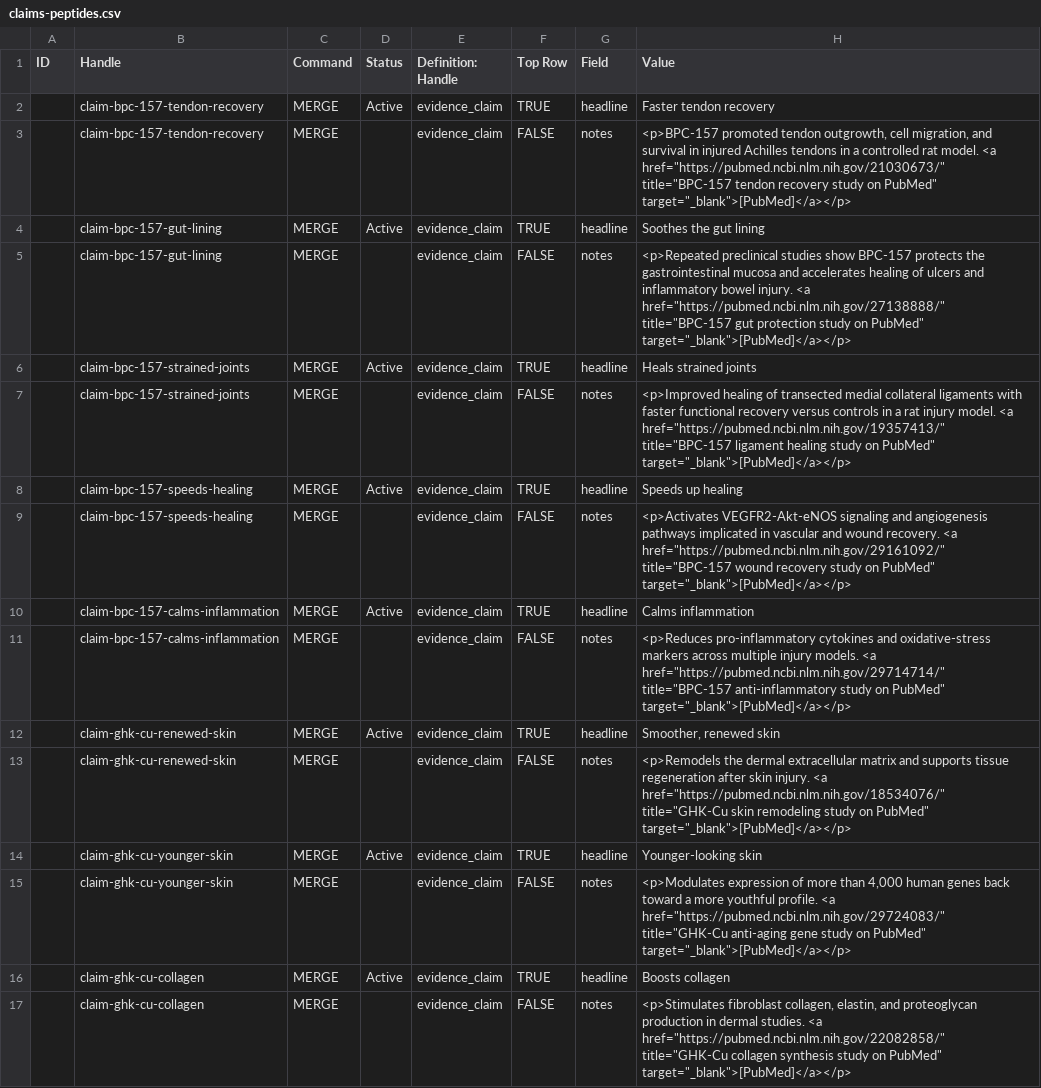
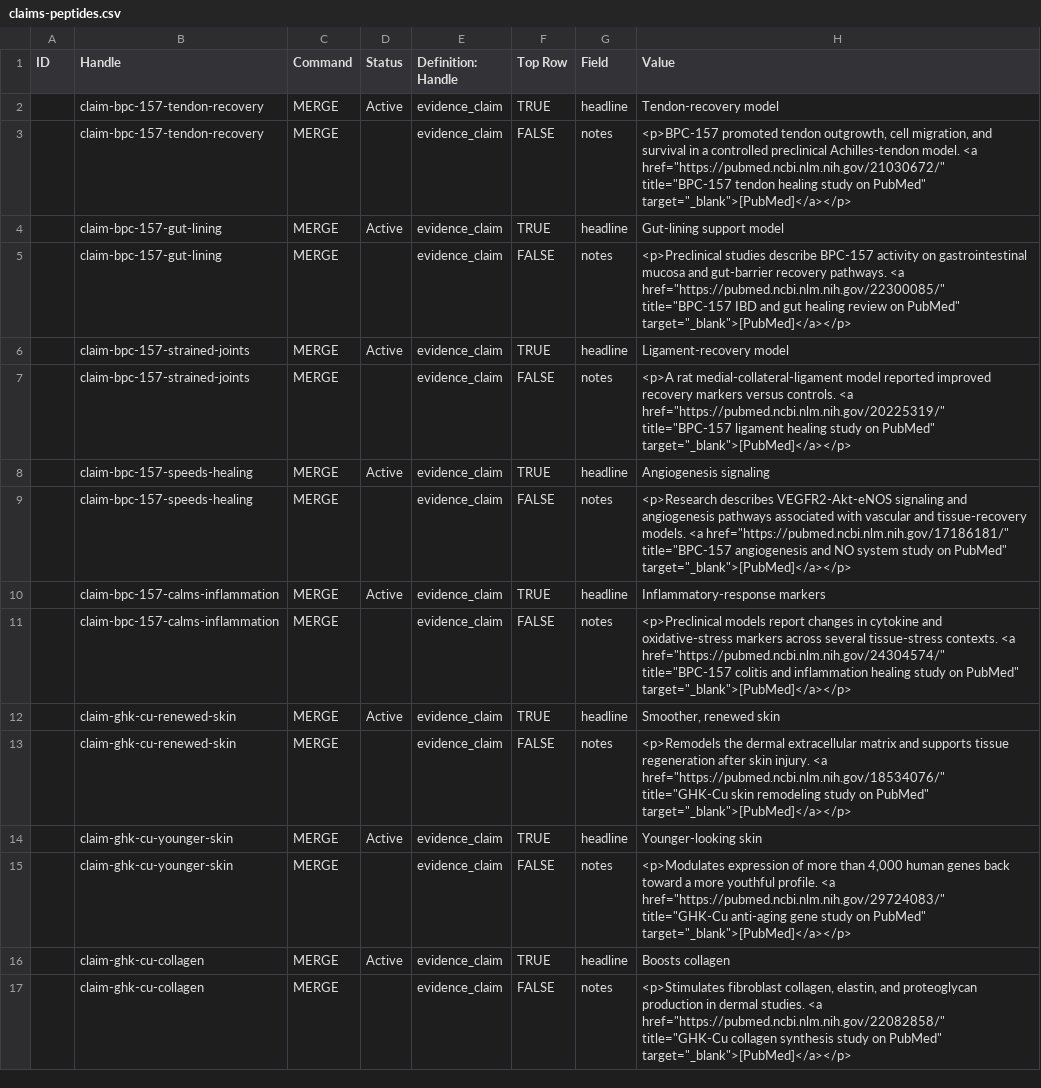
Before and after one commit to alalimoe/futurer-local, a CSV file: scripts/data/matrixify/claims-peptides.csv, drawn as a sheet; only a part is shown.

```diff
--- a/scripts/data/matrixify/claims-peptides.csv
+++ b/scripts/data/matrixify/claims-peptides.csv
@@ -1,12 +1,12 @@
 "ID","Handle","Command","Status","Definition: Handle","Top Row","Field","Value"
-"","claim-bpc-157-tendon-recovery","MERGE","Active","evidence_claim","TRUE","headline","Faster tendon recovery"
-"","claim-bpc-157-tendon-recovery","MERGE","","evidence_claim","FALSE","notes","<p>BPC-157 promoted tendon outgrowth, cell migration, and survival in injured Achilles tendons in a controlled rat model. <a href=""https://pubmed.ncbi.nlm.nih.gov/21030673/"" title=""BPC-157 tendon recovery study on PubMed"" target=""_blank"">[PubMed]</a></p>"
-"","claim-bpc-157-gut-lining","MERGE","Active","evidence_claim","TRUE","headline","Soothes the gut lining"
-"","claim-bpc-157-gut-lining","MERGE","","evidence_claim","FALSE","notes","<p>Repeated preclinical studies show BPC-157 protects the gastrointestinal mucosa and accelerates healing of ulcers and inflammatory bowel injury. <a href=""https://pubmed.ncbi.nlm.nih.gov/27138888/"" title=""BPC-157 gut protection study on PubMed"" target=""_blank"">[PubMed]</a></p>"
-"","claim-bpc-157-strained-joints","MERGE","Active","evidence_claim","TRUE","headline","Heals strained joints"
-"","claim-bpc-157-strained-joints","MERGE","","evidence_claim","FALSE","notes","<p>Improved healing of transected medial collateral ligaments with faster functional recovery versus controls in a rat injury model. <a href=""https://pubmed.ncbi.nlm.nih.gov/19357413/"" title=""BPC-157 ligament healing study on PubMed"" target=""_blank"">[PubMed]</a></p>"
-"","claim-bpc-157-speeds-healing","MERGE","Active","evidence_claim","TRUE","headline","Speeds up healing"
-"","claim-bpc-157-speeds-healing","MERGE","","evidence_claim","FALSE","notes","<p>Activates VEGFR2-Akt-eNOS signaling and angiogenesis pathways implicated in vascular and wound recovery. <a href=""https://pubmed.ncbi.nlm.nih.gov/29161092/"" title=""BPC-157 wound recovery study on PubMed"" target=""_blank"">[PubMed]</a></p>"
-"","claim-bpc-157-calms-inflammation","MERGE","Active","evidence_claim","TRUE","headline","Calms inflammation"
-"","claim-bpc-157-calms-inflammation","MERGE","","evidence_claim","FALSE","notes","<p>Reduces pro-inflammatory cytokines and oxidative-stress markers across multiple injury models. <a href=""https://pubmed.ncbi.nlm.nih.gov/29714714/"" title=""BPC-157 anti-inflammatory study on PubMed"" target=""_blank"">[PubMed]</a></p>"
+"","claim-bpc-157-tendon-recovery","MERGE","Active","evidence_claim","TRUE","headline","Tendon-recovery model"
+"","claim-bpc-157-tendon-recovery","MERGE","","evidence_claim","FALSE","notes","<p>BPC-157 promoted tendon outgrowth, cell migration, and survival in a controlled preclinical Achilles-tendon model. <a href=""https://pubmed.ncbi.nlm.nih.gov/21030672/"" title=""BPC-157 tendon healing study on PubMed"" target=""_blank"">[PubMed]</a></p>"
+"","claim-bpc-157-gut-lining","MERGE","Active","evidence_claim","TRUE","headline","Gut-lining support model"
+"","claim-bpc-157-gut-lining","MERGE","","evidence_claim","FALSE","notes","<p>Preclinical studies describe BPC-157 activity on gastrointestinal mucosa and gut-barrier recovery pathways. <a href=""https://pubmed.ncbi.nlm.nih.gov/22300085/"" title=""BPC-157 IBD and gut healing review on PubMed"" target=""_blank"">[PubMed]</a></p>"
+"","claim-bpc-157-strained-joints","MERGE","Active","evidence_claim","TRUE","headline","Ligament-recovery model"
+"","claim-bpc-157-strained-joints","MERGE","","evidence_claim","FALSE","notes","<p>A rat medial-collateral-ligament model reported improved recovery markers versus controls. <a href=""https://pubmed.ncbi.nlm.nih.gov/20225319/"" title=""BPC-157 ligament healing study on PubMed"" target=""_blank"">[PubMed]</a></p>"
+"","claim-bpc-157-speeds-healing","MERGE","Active","evidence_claim","TRUE","headline","Angiogenesis signaling"
+"","claim-bpc-157-speeds-healing","MERGE","","evidence_claim","FALSE","notes","<p>Research describes VEGFR2-Akt-eNOS signaling and angiogenesis pathways associated with vascular and tissue-recovery models. <a href=""https://pubmed.ncbi.nlm.nih.gov/17186181/"" title=""BPC-157 angiogenesis and NO system study on PubMed"" target=""_blank"">[PubMed]</a></p>"
+"","claim-bpc-157-calms-inflammation","MERGE","Active","evidence_claim","TRUE","headline","Inflammatory-response markers"
+"","claim-bpc-157-calms-inflammation","MERGE","","evidence_claim","FALSE","notes","<p>Preclinical models report changes in cytokine and oxidative-stress markers across several tissue-stress contexts. <a href=""https://pubmed.ncbi.nlm.nih.gov/24304574/"" title=""BPC-157 colitis and inflammation healing study on PubMed"" target=""_blank"">[PubMed]</a></p>"
 "","claim-ghk-cu-renewed-skin","MERGE","Active","evidence_claim","TRUE","headline","Smoother, renewed skin"
```
Also changed, not shown: scripts/data/matrixify/claims.csv, scripts/data/matrixify/landing-pages.csv, 11 other files.
